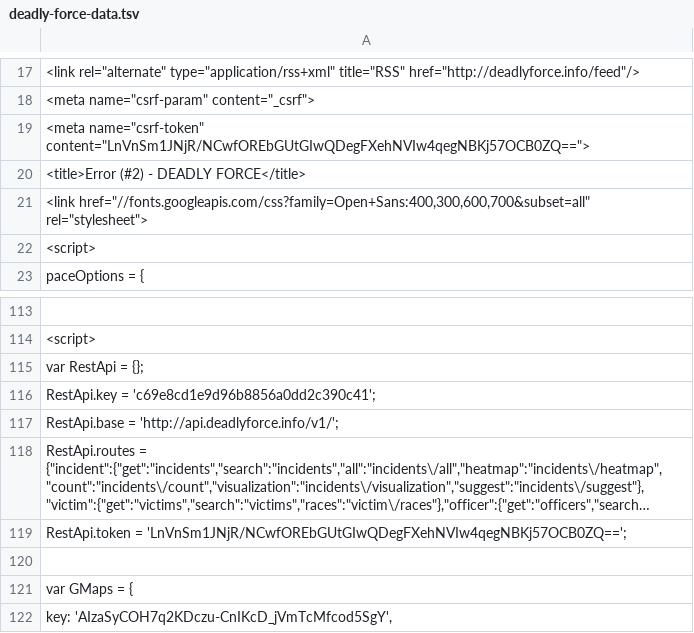
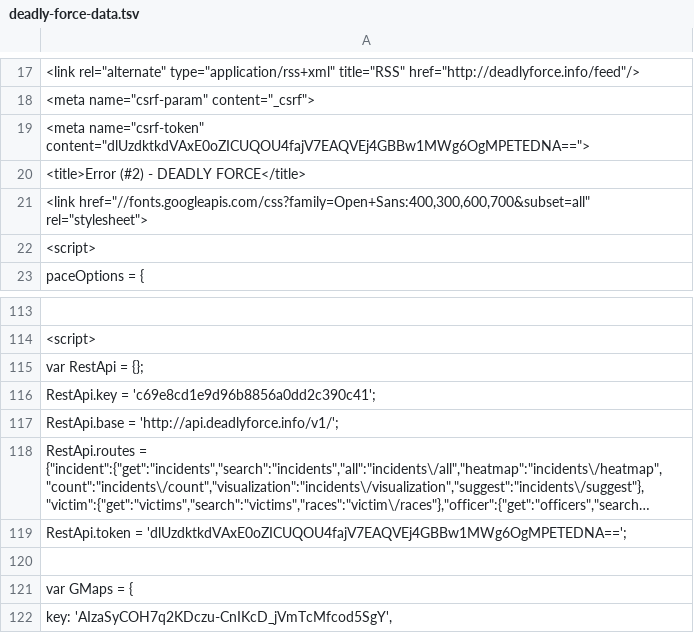
Before and after one commit to deadly-force/US-Police-Killings-Database, a TSV file: deadly-force-data.tsv, drawn as a sheet; only a part is shown, gaps mark what is left out; long unchanged cells end in …; the diff names each change by its address in the sheet, - before the commit and + after, or states it on an @@ line.

```diff
--- a/deadly-force-data.tsv
+++ b/deadly-force-data.tsv
-A19: <meta name="csrf-token" content="LnVnSm1JNjR/NCwfOREbGUtGIwQDegFXehNVIw4qegNBKj57OCB0ZQ==">
+A19: <meta name="csrf-token" content="dlUzdktkdVAxE0oZICUQOU4fajV7EAQVEj4GBBw1MWg6OgMPETEDNA==">
-A119: RestApi.token = 'LnVnSm1JNjR/NCwfOREbGUtGIwQDegFXehNVIw4qegNBKj57OCB0ZQ==';
+A119: RestApi.token = 'dlUzdktkdVAxE0oZICUQOU4fajV7EAQVEj4GBBw1MWg6OgMPETEDNA==';
```
Also changed, not shown: deadly-force-data.csv, 2 other files.
